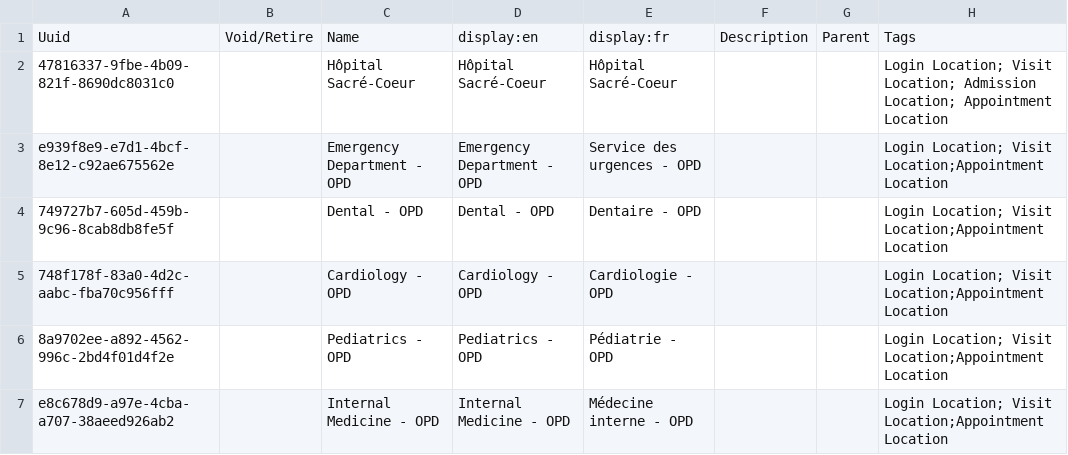
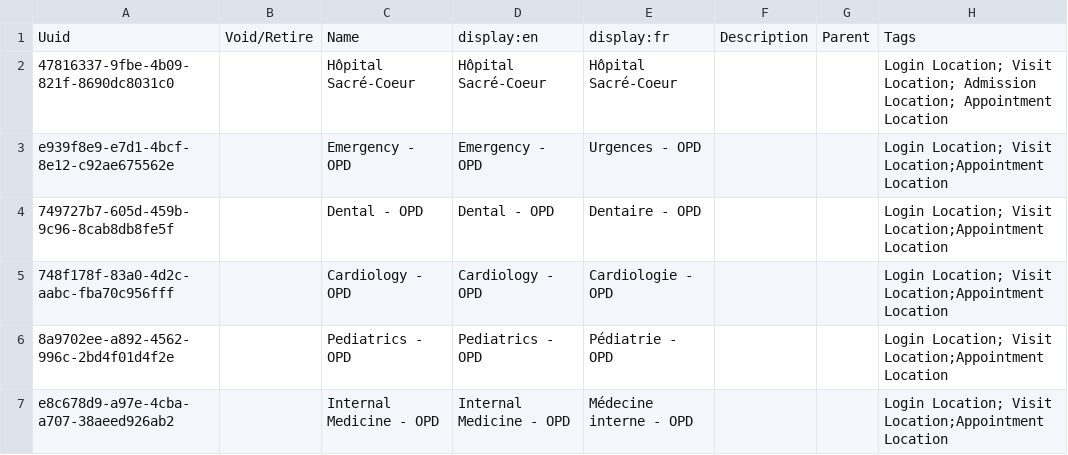
Before and after one commit to mekomsolutions/ozone-hsc, a CSV file: configs/openmrs/initializer_config/locations/locations.csv, drawn as a sheet; only a part is shown; the diff names each change by its address in the sheet, - before the commit and + after, or states it on an @@ line.

Commit message:
Fix location

```diff
--- a/configs/openmrs/initializer_config/locations/locations.csv
+++ b/configs/openmrs/initializer_config/locations/locations.csv
-C3: Emergency Department - OPD
+C3: Emergency - OPD
-D3: Emergency Department - OPD
+D3: Emergency - OPD
-E3: Service des urgences - OPD
+E3: Urgences - OPD
```
